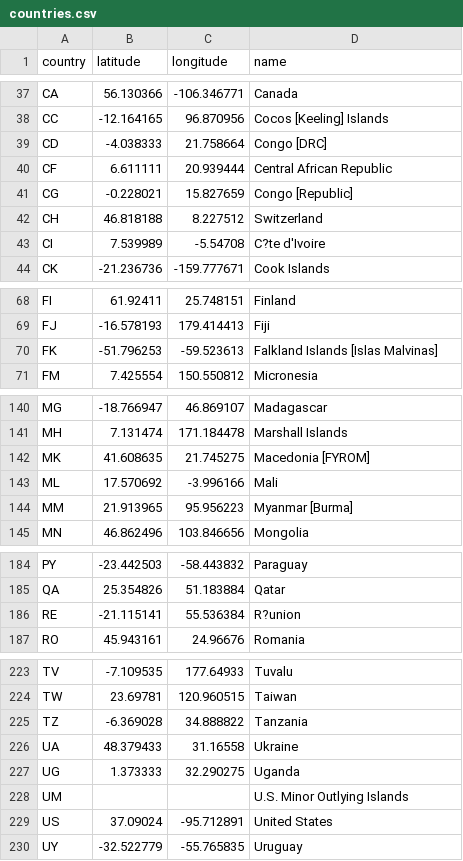
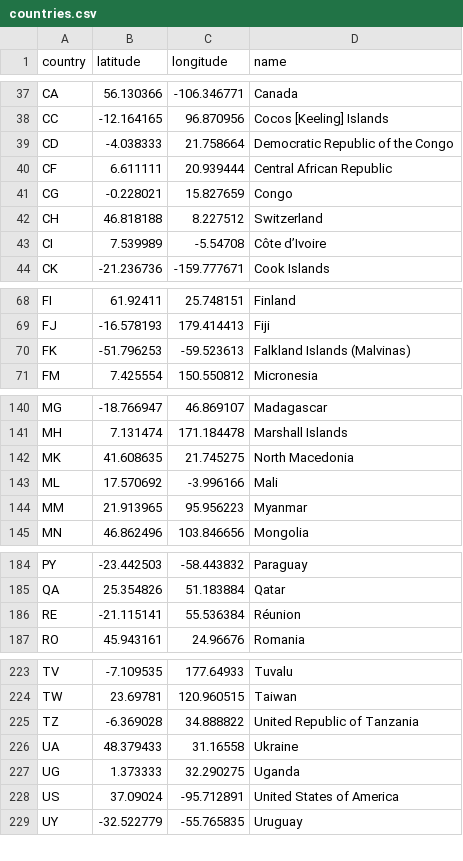
Before and after one commit to ramsdsal/data-science-2020, a CSV file: covid-19 spreading globally/countries.csv, drawn as a sheet; only a part is shown, gaps mark what is left out; the diff covers the shown part only.

```diff
--- a/covid-19 spreading globally/countries.csv
+++ b/covid-19 spreading globally/countries.csv
@@ -38,7 +38,7 @@ CA,56.130366,-106.346771,Canada
 CC,-12.164165,96.870956,Cocos [Keeling] Islands
-CD,-4.038333,21.758664,Congo [DRC]
+CD,-4.038333,21.758664,Democratic Republic of the Congo
 CF,6.611111,20.939444,Central African Republic
-CG,-0.228021,15.827659,Congo [Republic]
+CG,-0.228021,15.827659,Congo
 CH,46.818188,8.227512,Switzerland
-CI,7.539989,-5.54708,C?te d'Ivoire
+CI,7.539989,-5.54708,Côte d’Ivoire
 CK,-21.236736,-159.777671,Cook Islands
@@ -69,3 +69,3 @@ FI,61.92411,25.748151,Finland
 FJ,-16.578193,179.414413,Fiji
-FK,-51.796253,-59.523613,Falkland Islands [Islas Malvinas]
+FK,-51.796253,-59.523613,Falkland Islands (Malvinas)
 FM,7.425554,150.550812,Micronesia
@@ -141,5 +141,5 @@ MG,-18.766947,46.869107,Madagascar
 MH,7.131474,171.184478,Marshall Islands
-MK,41.608635,21.745275,Macedonia [FYROM]
+MK,41.608635,21.745275,North Macedonia
 ML,17.570692,-3.996166,Mali
-MM,21.913965,95.956223,Myanmar [Burma]
+MM,21.913965,95.956223,Myanmar
 MN,46.862496,103.846656,Mongolia
@@ -185,3 +185,3 @@ PY,-23.442503,-58.443832,Paraguay
 QA,25.354826,51.183884,Qatar
-RE,-21.115141,55.536384,R?union
+RE,-21.115141,55.536384,Réunion
 RO,45.943161,24.96676,Romania
@@ -224,7 +224,6 @@ TV,-7.109535,177.64933,Tuvalu
 TW,23.69781,120.960515,Taiwan
-TZ,-6.369028,34.888822,Tanzania
+TZ,-6.369028,34.888822,United Republic of Tanzania
 UA,48.379433,31.16558,Ukraine
 UG,1.373333,32.290275,Uganda
-UM,,,U.S. Minor Outlying Islands
-US,37.09024,-95.712891,United States
+US,37.09024,-95.712891,United States of America
 UY,-32.522779,-55.765835,Uruguay
```
Also changed, not shown: 1 edited cell elsewhere in this file, 5 other files.
